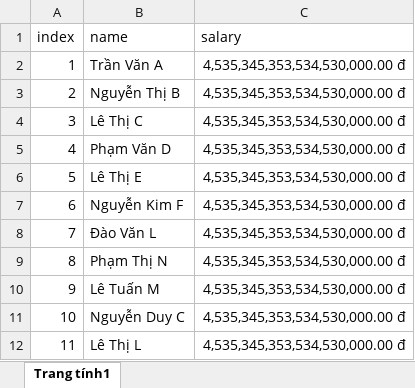
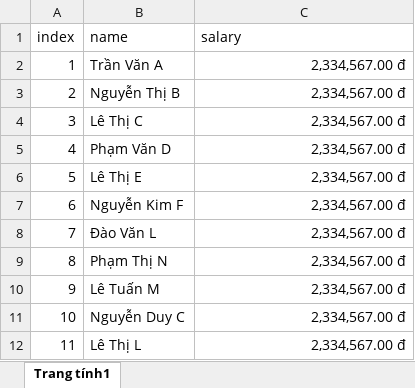
Before and after one commit to vietluu/bigInt-algorithm, an Excel workbook: salary2.xlsx, sheet Trang tính1, drawn as a sheet; values as stored, in another font and other column widths than the file's, no borders; the diff names each change by its address in the sheet, - before the commit and + after, or states it on an @@ line.

Commit message:
update xlsx

```diff
--- a/salary2.xlsx (sheet Trang tính1)
+++ b/salary2.xlsx (sheet Trang tính1)
-C2:C12 (salary): 4,535,345,353,534,530,000.00 đ
+C2:C12 (salary): 2,334,567.00 đ
```
Also changed, not shown: 1 other file.
